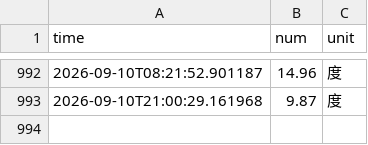
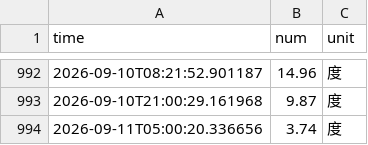
Before and after one commit to autumn123321/nju_electric_monitor, a CSV file: data/electricity_data.csv, drawn as a sheet; only a part is shown, gaps mark what is left out.

```diff
--- a/data/electricity_data.csv
+++ b/data/electricity_data.csv
@@ -993 +993,2 @@ time,num,unit
 2026-09-10T21:00:29.161968,9.87,度
+2026-09-11T05:00:20.336656,3.74,度
```
Also changed, not shown: 4 other files.
